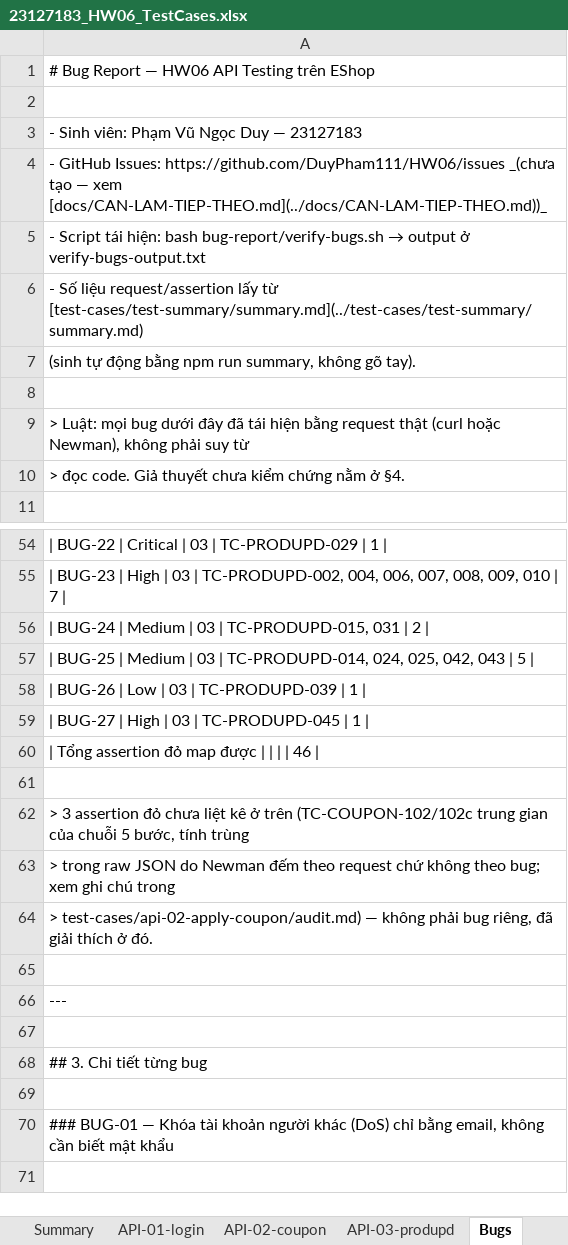
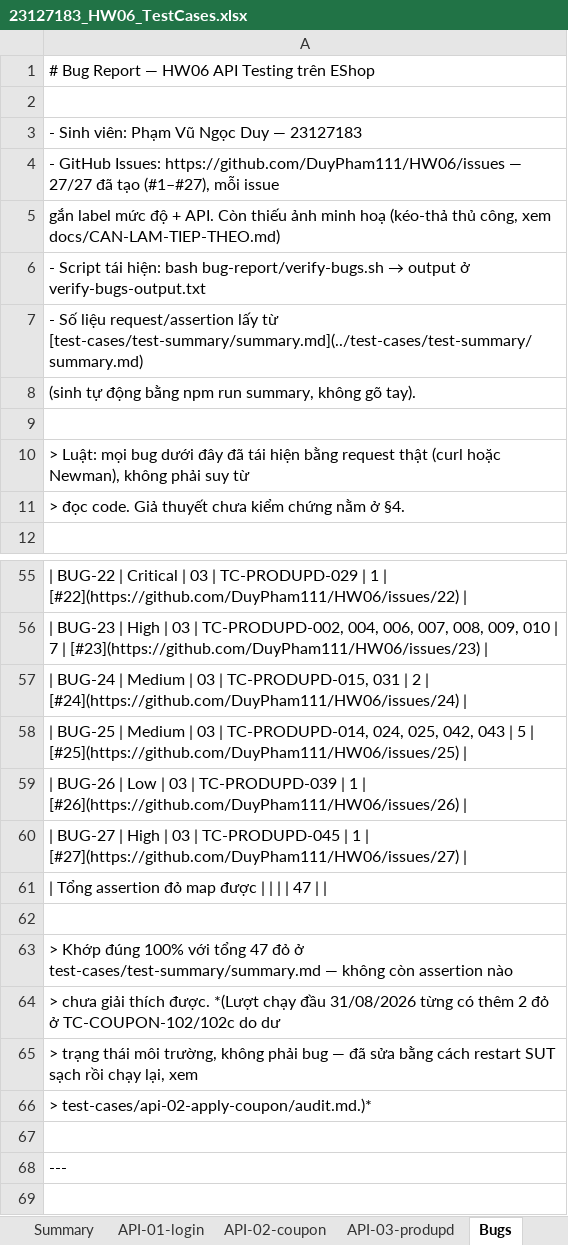
Before and after one commit to DuyPham111/HW06, an Excel workbook: excel/23127183_HW06_TestCases.xlsx, sheet Bugs, drawn as a sheet; only a part is shown, gaps mark what is left out; the shorter side is filled out with more unchanged rows; values as stored, in another font and other column widths than the file's, no borders; addresses are those after the commit; the diff covers the shown part only; the diff names each change by its address in the sheet, - before the commit and + after, or states it on an @@ line.

```diff
--- a/excel/23127183_HW06_TestCases.xlsx (sheet Bugs)
+++ b/excel/23127183_HW06_TestCases.xlsx (sheet Bugs)
-A4: …Issues: https://github.com/DuyPham111/HW06/issues _(chưa tạo — xem [docs/CAN-LAM-TIEP-THEO.md](../docs/CAN-LAM-TIEP-THEO.md))_
+A4: …Issues: https://github.com/DuyPham111/HW06/issues — 27/27 đã tạo (#1–#27), mỗi issue
+row 5: gắn label mức độ + API. Còn thiếu ảnh minh hoạ (kéo-thả thủ công, xem docs/CAN-LAM-TIEP-THEO.md)
-A55: …1 |
+A55: …1 | [#22](https://github.com/DuyPham111/HW06/issues/22) |
-A56: …7 |
+A56: …7 | [#23](https://github.com/DuyPham111/HW06/issues/23) |
-A57: …2 |
+A57: …2 | [#24](https://github.com/DuyPham111/HW06/issues/24) |
-A58: …5 |
+A58: …5 | [#25](https://github.com/DuyPham111/HW06/issues/25) |
-A59: …1 |
+A59: …1 | [#26](https://github.com/DuyPham111/HW06/issues/26) |
-A60: …1 |
+A60: …1 | [#27](https://github.com/DuyPham111/HW06/issues/27) |
-A61: | Tổng assertion đỏ map được | | | | 46 |
+A61: | Tổng assertion đỏ map được | | | | 47 | |
-A63: > 3 assertion đỏ chưa liệt kê ở trên (TC-COUPON-102/102c trung gian của chuỗi 5 bước, tính trùng
+A63: > Khớp đúng 100% với tổng 47 đỏ ở test-cases/test-summary/summary.md — không còn assertion nào
-A64: > trong raw JSON do Newman đếm theo request chứ không theo bug; xem ghi chú trong
+A64: > chưa giải thích được. *(Lượt chạy đầu 31/08/2026 từng có thêm 2 đỏ ở TC-COUPON-102/102c do dư
-A65: > test-cases/api-02-apply-coupon/audit.md) — không phải bug riêng, đã giải thích ở đó.
+A65: > trạng thái môi trường, không phải bug — đã sửa bằng cách restart SUT sạch rồi chạy lại, xem
+row 66: > test-cases/api-02-apply-coupon/audit.md.)*
```
Also changed, not shown: 24 edited cells elsewhere in this sheet, sheet Summary, 24 other files.
